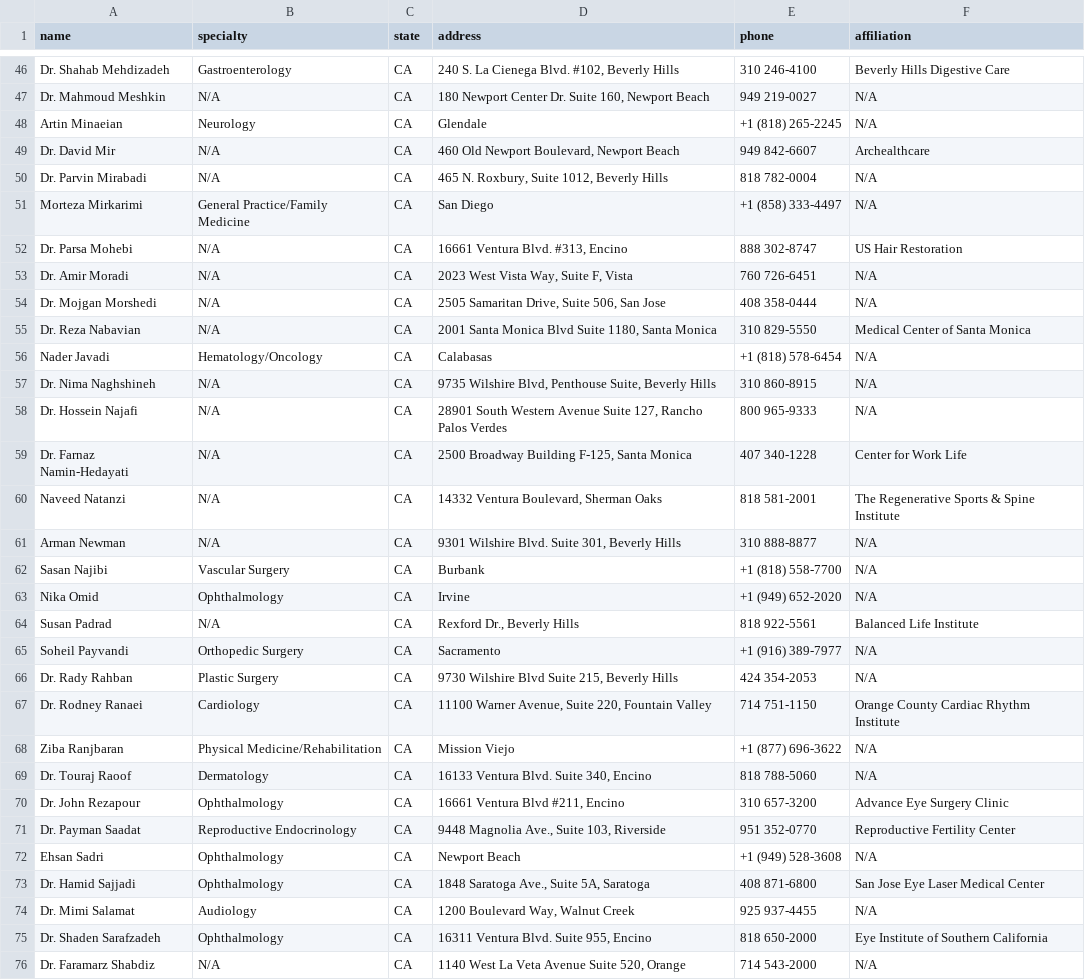
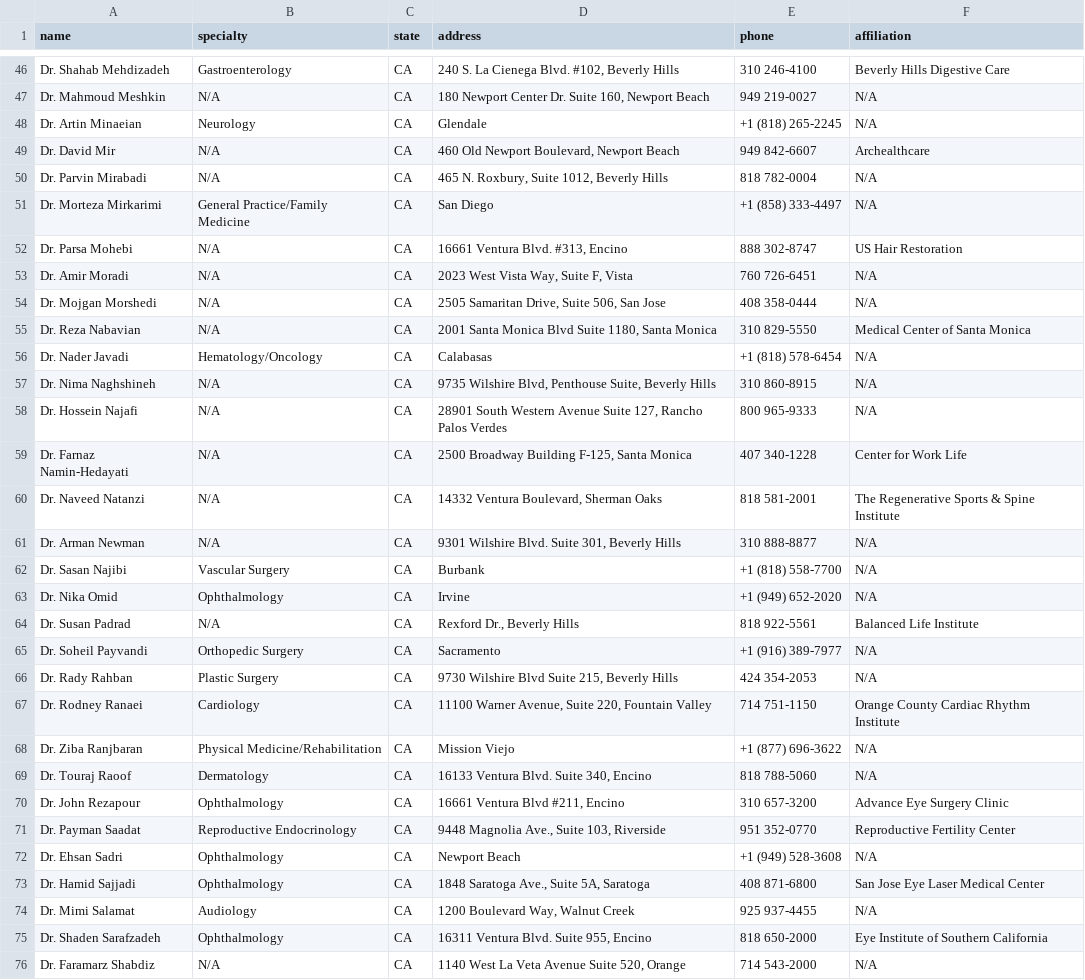
Before and after one commit to arashves/myiraniandoctor, a CSV file: data/doctors.csv, drawn as a sheet; only a part is shown, gaps mark what is left out; the diff covers the shown part only.

```diff
--- a/data/doctors.csv
+++ b/data/doctors.csv
@@ -47,6 +47,6 @@ Dr. Shahab Mehdizadeh,Gastroenterology,CA,"240 S. La Cienega Blvd. #102, Beverly
 Dr. Mahmoud Meshkin,N/A,CA,"180 Newport Center Dr. Suite 160, Newport Beach",949 219-0027,N/A
-Artin Minaeian,Neurology,CA,Glendale,+1 (818) 265-2245,N/A
+Dr. Artin Minaeian,Neurology,CA,Glendale,+1 (818) 265-2245,N/A
 Dr. David Mir,N/A,CA,"460 Old Newport Boulevard, Newport Beach",949 842-6607,Archealthcare
 Dr. Parvin Mirabadi,N/A,CA,"465 N. Roxbury, Suite 1012, Beverly Hills",818 782-0004,N/A
-Morteza Mirkarimi,General Practice/Family Medicine,CA,San Diego,+1 (858) 333-4497,N/A
+Dr. Morteza Mirkarimi,General Practice/Family Medicine,CA,San Diego,+1 (858) 333-4497,N/A
 Dr. Parsa Mohebi,N/A,CA,"16661 Ventura Blvd. #313, Encino",888 302-8747,US Hair Restoration
@@ -55,3 +55,3 @@ Dr. Mojgan Morshedi,N/A,CA,"2505 Samaritan Drive, Suite 506, San Jose",408 358-0
 Dr. Reza Nabavian,N/A,CA,"2001 Santa Monica Blvd Suite 1180, Santa Monica",310 829-5550,Medical Center of Santa Monica
-Nader Javadi,Hematology/Oncology,CA,Calabasas,+1 (818) 578-6454,N/A
+Dr. Nader Javadi,Hematology/Oncology,CA,Calabasas,+1 (818) 578-6454,N/A
 Dr. Nima Naghshineh,N/A,CA,"9735 Wilshire Blvd, Penthouse Suite, Beverly Hills",310 860-8915,N/A
@@ -59,11 +59,11 @@ Dr. Hossein Najafi,N/A,CA,"28901 South Western Avenue Suite 127, Rancho Palos Ve
 Dr. Farnaz Namin-Hedayati,N/A,CA,"2500 Broadway Building F-125, Santa Monica",407 340-1228,Center for Work Life
-Naveed Natanzi,N/A,CA,"14332 Ventura Boulevard, Sherman Oaks",818 581-2001,The Regenerative Sports & Spine Institute
-Arman Newman,N/A,CA,"9301 Wilshire Blvd. Suite 301, Beverly Hills",310 888-8877,N/A
-Sasan Najibi,Vascular Surgery,CA,Burbank,+1 (818) 558-7700,N/A
-Nika Omid,Ophthalmology,CA,Irvine,+1 (949) 652-2020,N/A
-Susan Padrad,N/A,CA,"Rexford Dr., Beverly Hills",818 922-5561,Balanced Life Institute
-Soheil Payvandi,Orthopedic Surgery,CA,Sacramento,+1 (916) 389-7977,N/A
+Dr. Naveed Natanzi,N/A,CA,"14332 Ventura Boulevard, Sherman Oaks",818 581-2001,The Regenerative Sports & Spine Institute
+Dr. Arman Newman,N/A,CA,"9301 Wilshire Blvd. Suite 301, Beverly Hills",310 888-8877,N/A
+Dr. Sasan Najibi,Vascular Surgery,CA,Burbank,+1 (818) 558-7700,N/A
+Dr. Nika Omid,Ophthalmology,CA,Irvine,+1 (949) 652-2020,N/A
+Dr. Susan Padrad,N/A,CA,"Rexford Dr., Beverly Hills",818 922-5561,Balanced Life Institute
+Dr. Soheil Payvandi,Orthopedic Surgery,CA,Sacramento,+1 (916) 389-7977,N/A
 Dr. Rady Rahban,Plastic Surgery,CA,"9730 Wilshire Blvd Suite 215, Beverly Hills",424 354-2053,N/A
 Dr. Rodney Ranaei,Cardiology,CA,"11100 Warner Avenue, Suite 220, Fountain Valley",714 751-1150,Orange County Cardiac Rhythm Institute
-Ziba Ranjbaran,Physical Medicine/Rehabilitation,CA,Mission Viejo,+1 (877) 696-3622,N/A
+Dr. Ziba Ranjbaran,Physical Medicine/Rehabilitation,CA,Mission Viejo,+1 (877) 696-3622,N/A
 Dr. Touraj Raoof,Dermatology,CA,"16133 Ventura Blvd. Suite 340, Encino",818 788-5060,N/A
@@ -71,3 +71,3 @@ Dr. John Rezapour,Ophthalmology,CA,"16661 Ventura Blvd #211, Encino",310 657-320
 Dr. Payman Saadat,Reproductive Endocrinology,CA,"9448 Magnolia Ave., Suite 103, Riverside",951 352-0770,Reproductive Fertility Center
-Ehsan Sadri,Ophthalmology,CA,Newport Beach,+1 (949) 528-3608,N/A
+Dr. Ehsan Sadri,Ophthalmology,CA,Newport Beach,+1 (949) 528-3608,N/A
 Dr. Hamid Sajjadi,Ophthalmology,CA,"1848 Saratoga Ave., Suite 5A, Saratoga",408 871-6800,San Jose Eye Laser Medical Center
```
Also changed, not shown: 43 edited cells elsewhere in this file, 1 other file.
